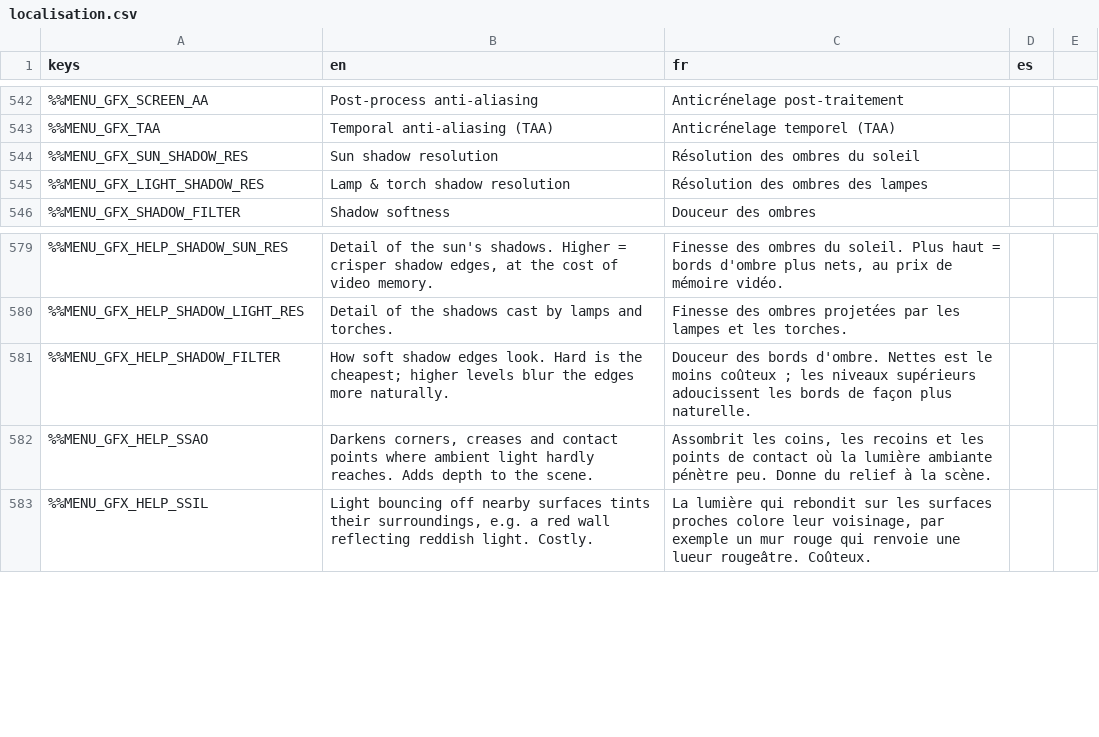
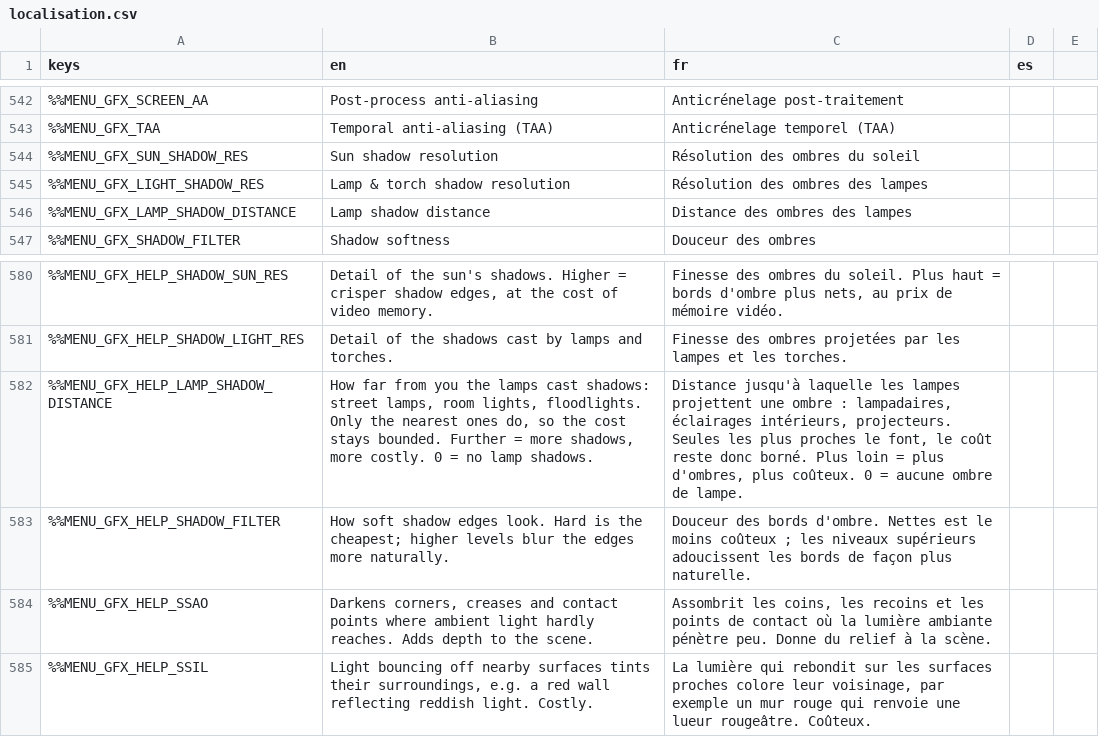
Before and after one commit to DyingStar-game/DyingStar, a CSV file: tools/localization/localisation.csv, drawn as a sheet; only a part is shown, gaps mark what is left out; the diff names each change by its address in the sheet, - before the commit and + after, or states it on an @@ line.

Commit message:
feat(graphics): every scene lamp may cast a shadow, within a distance of the options
The street lamps cast none: their "Shadow" box was never ticked, and
LampShadowBudget only ranked the lamps that had it. Every lamp placed in
a scene is now a candidate, ticked or not; the eight nearest within the
player's lamp shadow distance cast, the others only light.

- lamp_shadow_distance (Graphics, Shadows): 0 to 100 m, 60 by default,
  0 for none. One setting for every lamp, whoever placed it.
- The group no_lamp_shadow keeps a light out of it: a truck's position
  lights, the rotating danger light.
- A light made by code keeps what its script gave it.

```diff
--- a/tools/localization/localisation.csv
+++ b/tools/localization/localisation.csv
+row 546: %%MENU_GFX_LAMP_SHADOW_DISTANCE | Lamp shadow distance | Distance des ombres des lampes
+row 582: %%MENU_GFX_HELP_LAMP_SHADOW_DISTANCE | How far from you the lamps cast shadows: street lamps, room lights, floodlights. Only the nearest ones do, so the cost stays bounded. Further = more shadows, more costly. 0 = no lamp shadows. | Distance jusqu'à laquelle les lampes projettent une ombre : lampadaires, éclairages intérieurs, projecteurs. Seules les plus proches le font, le coût reste donc borné. Plus loin = plus d'ombres, plus coûteux. 0 = aucune ombre de lampe.
```
Also changed, not shown: 7 other files.
